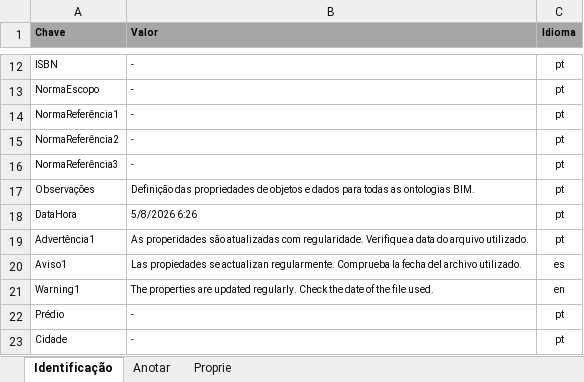
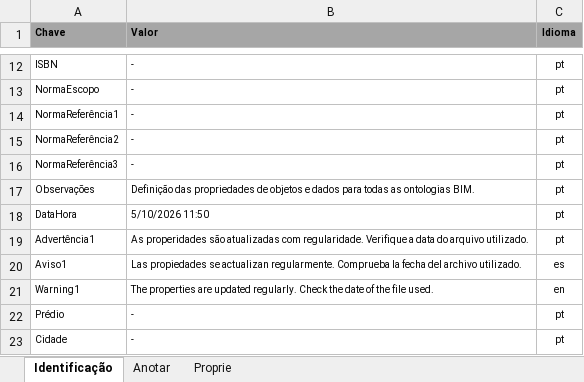
Before and after one commit to JLMenegotto/OntologiaBIM, an Excel workbook: Versão5/Ontologia_Propriedades.xlsx, sheet Identificação, drawn as a sheet; only a part is shown, gaps mark what is left out; values as stored, in another font and other column widths than the file's, no borders; the diff names each change by its address in the sheet, - before the commit and + after, or states it on an @@ line.

Commit message:
Add files via upload

```diff
--- a/Versão5/Ontologia_Propriedades.xlsx (sheet Identificação)
+++ b/Versão5/Ontologia_Propriedades.xlsx (sheet Identificação)
-B18 (Valor): 5/8/2026 6:26
+B18 (Valor): 5/10/2026 11:50
```
